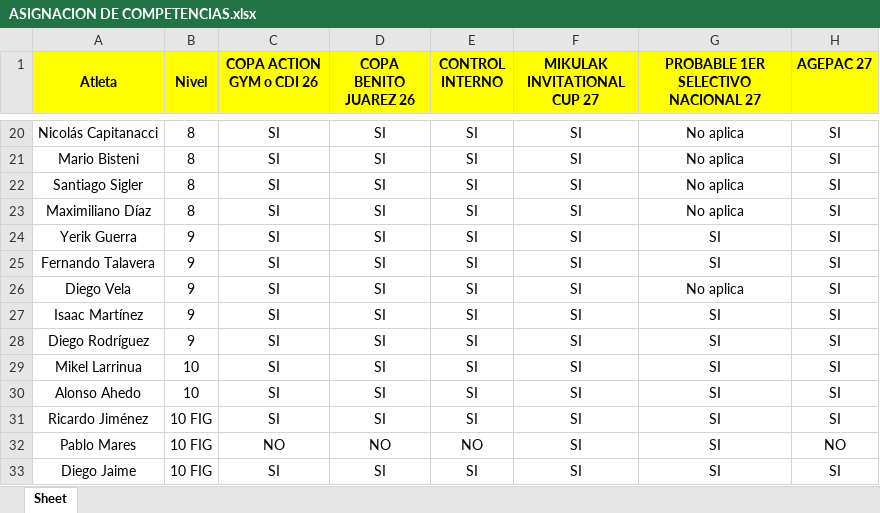
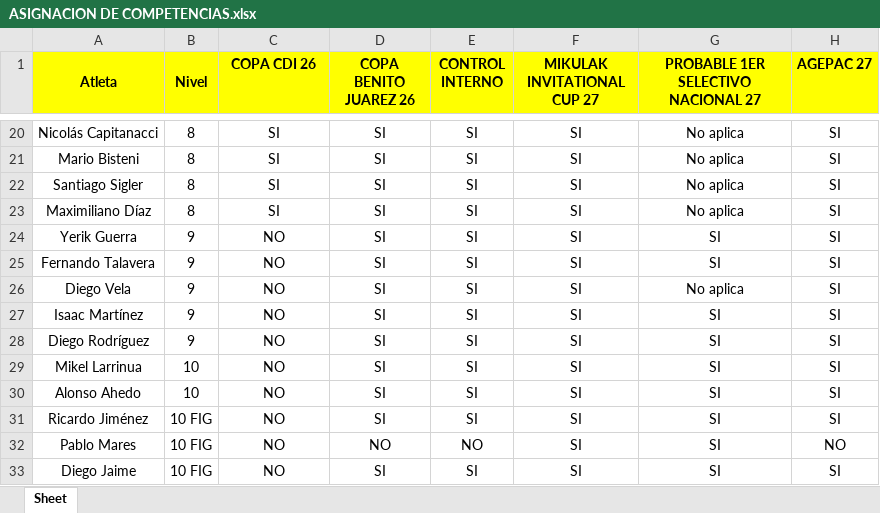
Before and after one commit to josemanueljaimemorales/GAV-APP-AKC, an Excel workbook: modulos/plan-anual/ASIGNACION DE COMPETENCIAS.xlsx, sheet Sheet, drawn as a sheet; only a part is shown, gaps mark what is left out; values as stored, in another font and other column widths than the file's, no borders; conditional formats not drawn; the diff names each change by its address in the sheet, - before the commit and + after, or states it on an @@ line.

```diff
--- a/modulos/plan-anual/ASIGNACION DE COMPETENCIAS.xlsx (sheet Sheet)
+++ b/modulos/plan-anual/ASIGNACION DE COMPETENCIAS.xlsx (sheet Sheet)
-C1: COPA ACTION GYM o CDI 26
+C1: COPA CDI 26
-C24:C31 (COPA CDI 26): SI
+C24:C31 (COPA CDI 26): NO
-C33 (COPA CDI 26): SI
+C33 (COPA CDI 26): NO
```
Also changed, not shown: formulas that keep their value, modulos/plan-anual/MACRO_26_27.xlsx.
